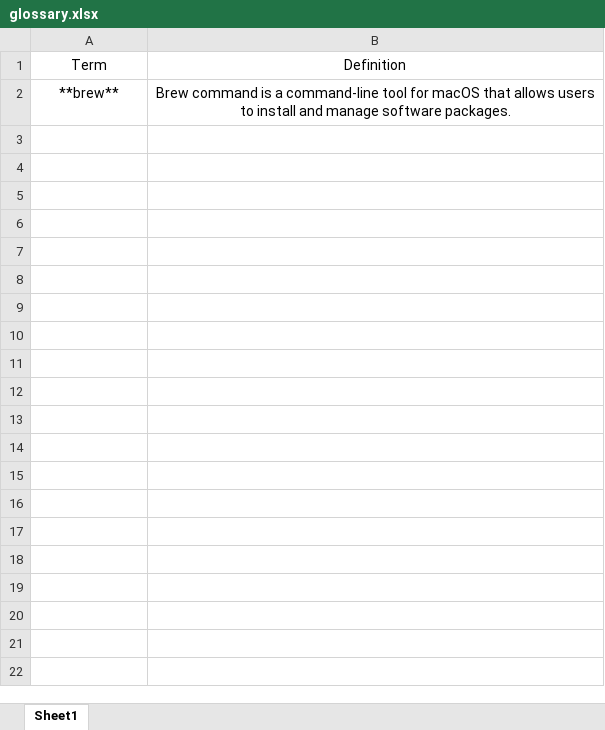
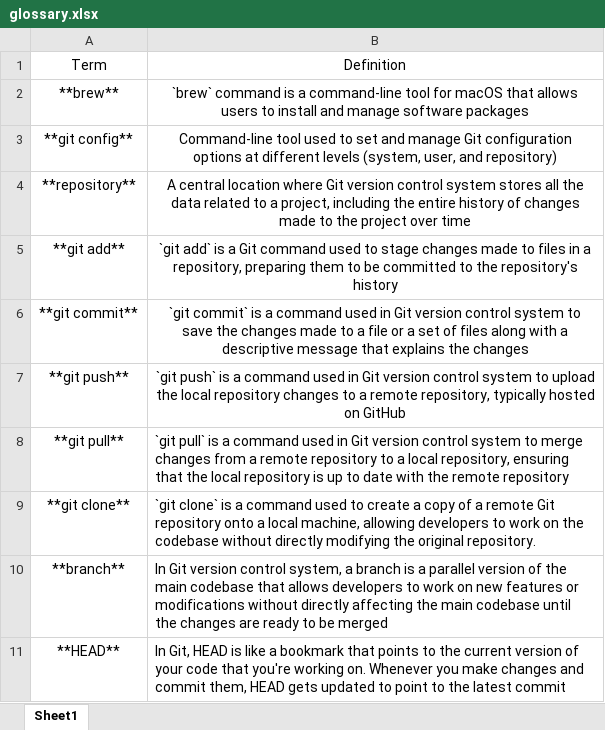
Before and after one commit to npaik/Comm-Docs-Project-Alx-Tony, an Excel workbook: docs/glossary.xlsx, sheet Sheet1, drawn as a sheet; values as stored, in another font and other column widths than the file's, no borders; the diff names each change by its address in the sheet, - before the commit and + after, or states it on an @@ line.

Commit message:
update glossary excel file

```diff
--- a/docs/glossary.xlsx (sheet Sheet1)
+++ b/docs/glossary.xlsx (sheet Sheet1)
-B2: Brew command is a command-line tool for macOS that allows users to install and manage software packages.
+B2: `brew` command is a command-line tool for macOS that allows users to install and manage software packages
+row 3: **git config** | Command-line tool used to set and manage Git configuration options at different levels (system, user, and repository)
+row 4: **repository** | A central location where Git version control system stores all the data related to a project, including the entire history of changes made to the project over time
+row 5: **git add** | `git add` is a Git command used to stage changes made to files in a repository, preparing them to be committed to the repository's history
+row 6: **git commit** | `git commit` is a command used in Git version control system to save the changes made to a file or a set of files along with a descriptive message that explains the changes
+row 7: **git push** | `git push` is a command used in Git version control system to upload the local repository changes to a remote repository, typically hosted on GitHub
+row 8: **git pull** | `git pull` is a command used in Git version control system to merge changes from a remote repository to a local repository, ensuring that the local repository is up to date with the remote repository
+row 9: **git clone** | `git clone` is a command used to create a copy of a remote Git repository onto a local machine, allowing developers to work on the codebase without directly modifying the original repository.
+row 10: **branch** | In Git version control system, a branch is a parallel version of the main codebase that allows developers to work on new features or modifications without directly affecting the main codebase until the changes are ready to be merged
+row 11: **HEAD** | In Git, HEAD is like a bookmark that points to the current version of your code that you're working on. Whenever you make changes and commit them, HEAD gets updated to point to the latest commit
```
